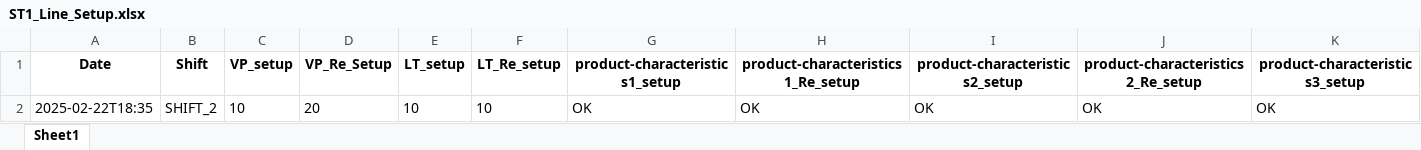
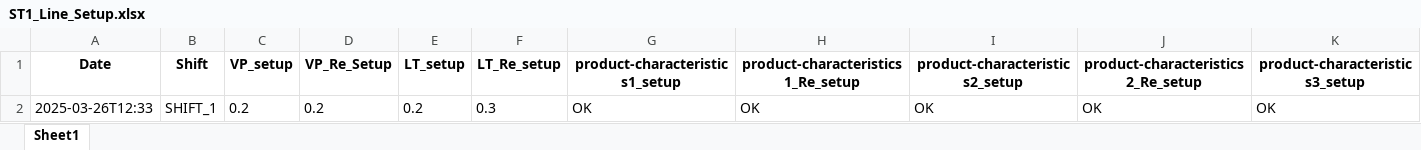
Before and after one commit to Suriyaprakash-3030/AHP-Station1, an Excel workbook: templates/Excel/ST1_Line_Setup.xlsx, sheet Sheet1, drawn as a sheet; only a part is shown; values as stored, in another font and other column widths than the file's, no borders; removed rows and columns are numbered as before the commit, all else as after; rows hold the shown columns only; the diff names each change by its address in the sheet, - before the commit and + after, or states it on an @@ line.

```diff
--- a/templates/Excel/ST1_Line_Setup.xlsx (sheet Sheet1)
+++ b/templates/Excel/ST1_Line_Setup.xlsx (sheet Sheet1)
-row 2: 2025-02-22T18:35 | SHIFT_2 | 10 | 20 | 10 | 10 | OK | OK | OK | OK | OK
+row 2: 2025-03-26T12:33 | SHIFT_1 | 0.2 | 0.2 | 0.2 | 0.3 | OK | OK | OK | OK | OK
```
Also changed, not shown: templates/Excel/AHP_FI.xlsx, templates/Excel/ST1_Line_Rejection.xlsx, 18 other files.
